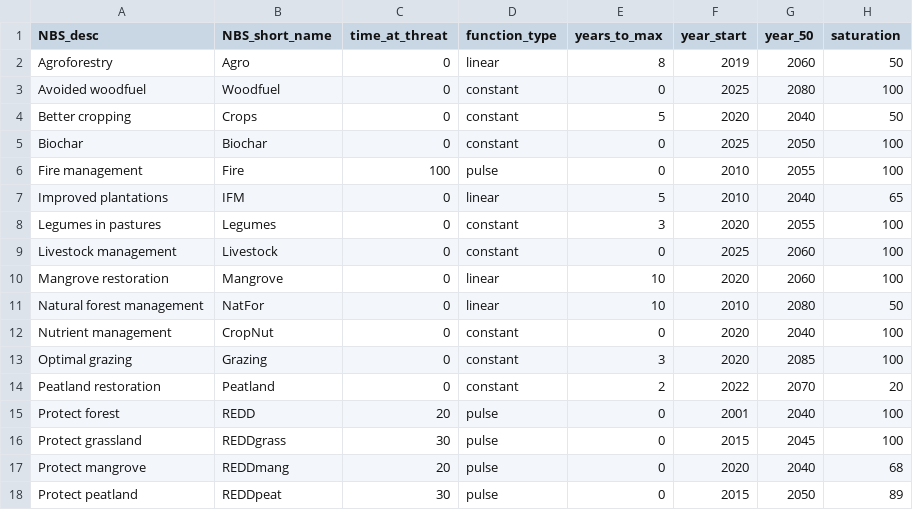
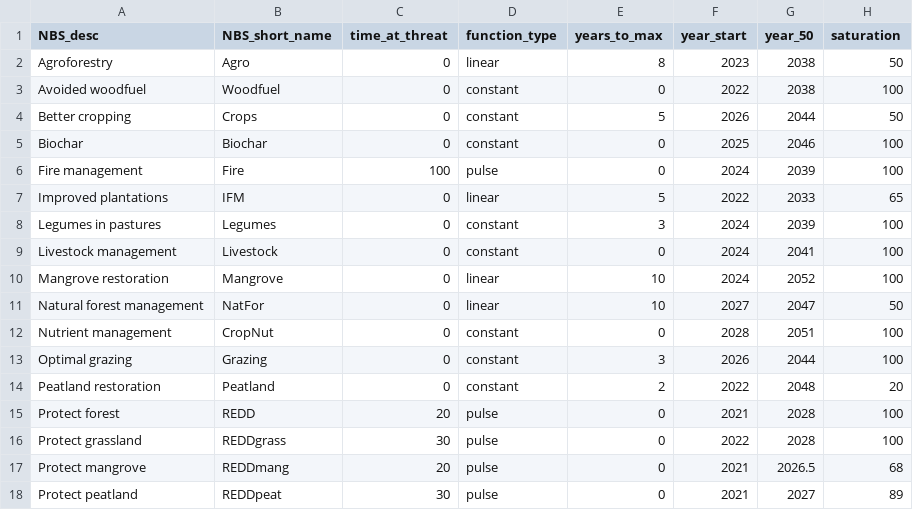
Before and after one commit to AndyR-Shell/Biodomain_data_analysis, a CSV file: data/SXB Scenarios/adoption_base.csv, drawn as a sheet; only a part is shown; the diff covers the shown part only.

```diff
--- a/data/SXB Scenarios/adoption_base.csv
+++ b/data/SXB Scenarios/adoption_base.csv
@@ -1,18 +1,18 @@
 NBS_desc,NBS_short_name,time_at_threat,function_type,years_to_max,year_start,year_50,saturation
-Agroforestry,Agro,0,linear,8,2019,2060,50
-Avoided woodfuel,Woodfuel,0,constant,0,2025,2080,100
-Better cropping,Crops,0,constant,5,2020,2040,50
-Biochar,Biochar,0,constant,0,2025,2050,100
-Fire management,Fire,100,pulse,0,2010,2055,100
-Improved plantations,IFM,0,linear,5,2010,2040,65
-Legumes in pastures,Legumes,0,constant,3,2020,2055,100
-Livestock management,Livestock,0,constant,0,2025,2060,100
-Mangrove restoration,Mangrove,0,linear,10,2020,2060,100
-Natural forest management,NatFor,0,linear,10,2010,2080,50
-Nutrient management,CropNut,0,constant,0,2020,2040,100
-Optimal grazing,Grazing,0,constant,3,2020,2085,100
-Peatland restoration,Peatland,0,constant,2,2022,2070,20
-Protect forest,REDD,20,pulse,0,2001,2040,100
-Protect grassland,REDDgrass,30,pulse,0,2015,2045,100
-Protect mangrove,REDDmang,20,pulse,0,2020,2040,68
-Protect peatland,REDDpeat,30,pulse,0,2015,2050,89
+Agroforestry,Agro,0,linear,8,2023,2038,50
+Avoided woodfuel,Woodfuel,0,constant,0,2022,2038,100
+Better cropping,Crops,0,constant,5,2026,2044,50
+Biochar,Biochar,0,constant,0,2025,2046,100
+Fire management,Fire,100,pulse,0,2024,2039,100
+Improved plantations,IFM,0,linear,5,2022,2033,65
+Legumes in pastures,Legumes,0,constant,3,2024,2039,100
+Livestock management,Livestock,0,constant,0,2024,2041,100
+Mangrove restoration,Mangrove,0,linear,10,2024,2052,100
+Natural forest management,NatFor,0,linear,10,2027,2047,50
+Nutrient management,CropNut,0,constant,0,2028,2051,100
+Optimal grazing,Grazing,0,constant,3,2026,2044,100
+Peatland restoration,Peatland,0,constant,2,2022,2048,20
+Protect forest,REDD,20,pulse,0,2021,2028,100
+Protect grassland,REDDgrass,30,pulse,0,2022,2028,100
+Protect mangrove,REDDmang,20,pulse,0,2021,2026.5,68
+Protect peatland,REDDpeat,30,pulse,0,2021,2027,89
```
Also changed, not shown: 11 edited cells elsewhere in this file, data/SXB Scenarios/adoption_accel.csv, data/SXB Scenarios/adoption_islands.csv, 6 other files.
